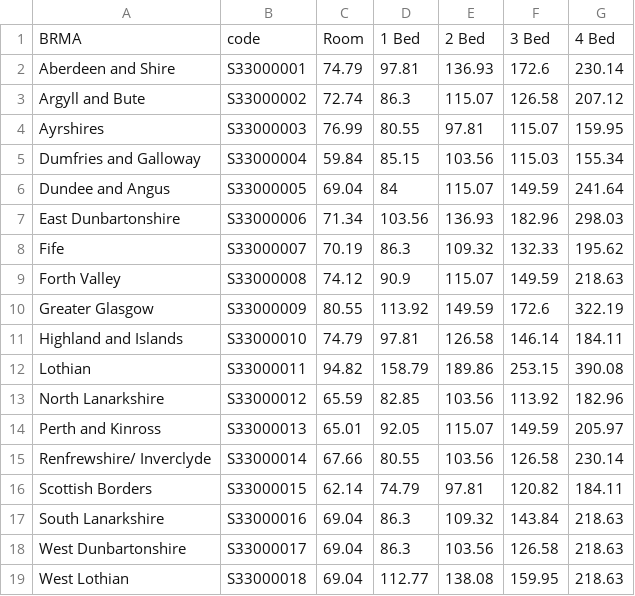
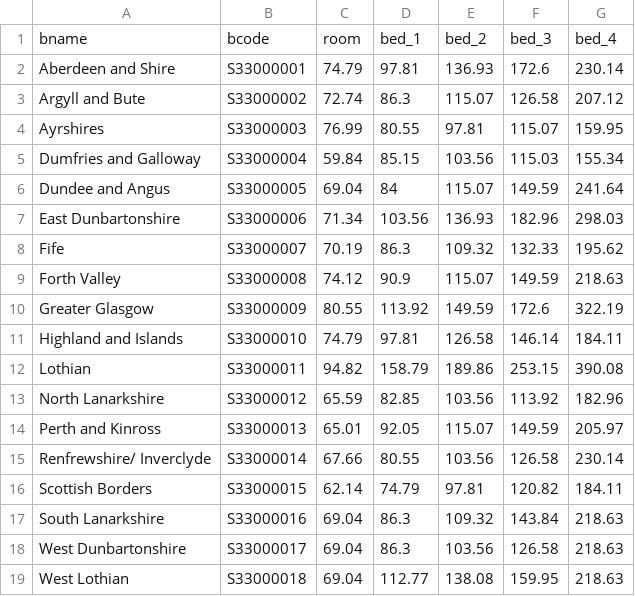
Before and after one commit to grahamstark/ScottishTaxBenefitModel.jl, a CSV file: data/local/lha_rates_scotland_2020_21.csv, drawn as a sheet; removed rows and columns are numbered as before the commit, all else as after; the diff names each change by its address in the sheet, - before the commit and + after, or states it on an @@ line.

Commit message:
la brma mapping stuff

```diff
--- a/data/local/lha_rates_scotland_2020_21.csv
+++ b/data/local/lha_rates_scotland_2020_21.csv
-row 1: BRMA | code | Room | 1 Bed | 2 Bed | 3 Bed | 4 Bed
+row 1: bname | bcode | room | bed_1 | bed_2 | bed_3 | bed_4
```
Also changed, not shown: 2 other files.
